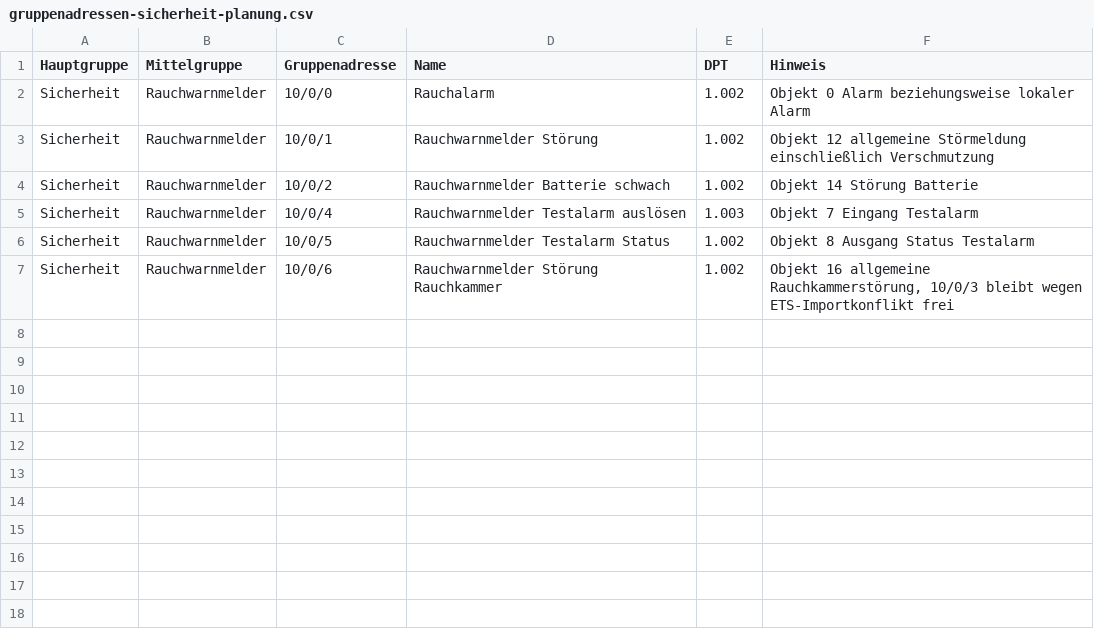
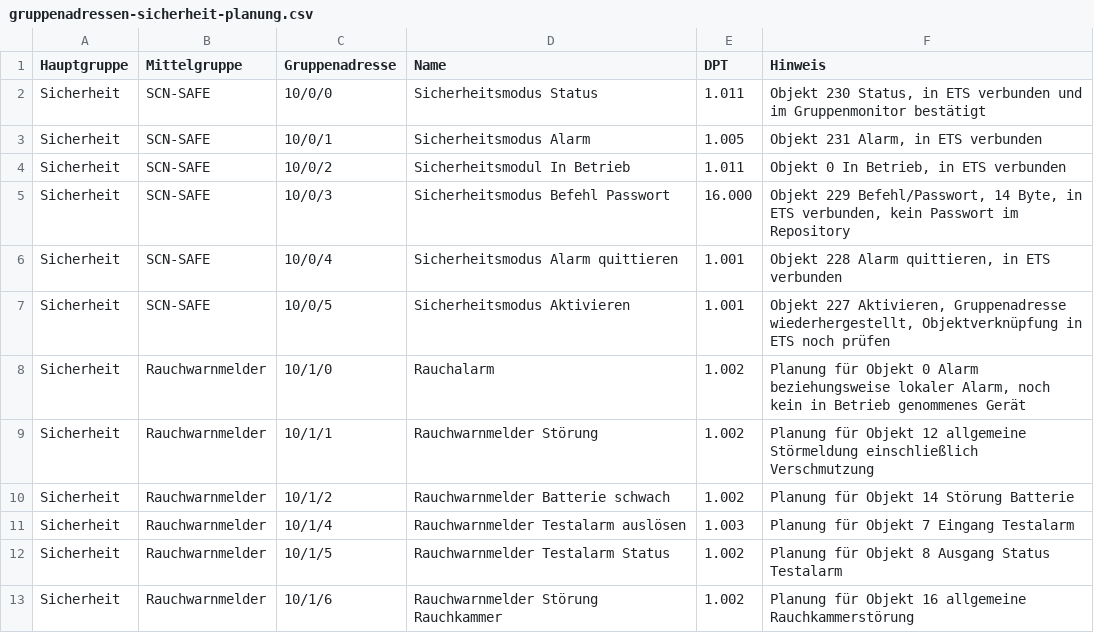
Before and after one commit to Xerolux/knx-doku, a CSV file: ets-import/gruppenadressen-sicherheit-planung.csv, drawn as a sheet.

```diff
--- a/ets-import/gruppenadressen-sicherheit-planung.csv
+++ b/ets-import/gruppenadressen-sicherheit-planung.csv
@@ -1,7 +1,13 @@
 Hauptgruppe;Mittelgruppe;Gruppenadresse;Name;DPT;Hinweis
-Sicherheit;Rauchwarnmelder;10/0/0;Rauchalarm;1.002;Objekt 0 Alarm beziehungsweise lokaler Alarm
-Sicherheit;Rauchwarnmelder;10/0/1;Rauchwarnmelder Störung;1.002;Objekt 12 allgemeine Störmeldung einschließlich Verschmutzung
-Sicherheit;Rauchwarnmelder;10/0/2;Rauchwarnmelder Batterie schwach;1.002;Objekt 14 Störung Batterie
-Sicherheit;Rauchwarnmelder;10/0/4;Rauchwarnmelder Testalarm auslösen;1.003;Objekt 7 Eingang Testalarm
-Sicherheit;Rauchwarnmelder;10/0/5;Rauchwarnmelder Testalarm Status;1.002;Objekt 8 Ausgang Status Testalarm
-Sicherheit;Rauchwarnmelder;10/0/6;Rauchwarnmelder Störung Rauchkammer;1.002;Objekt 16 allgemeine Rauchkammerstörung, 10/0/3 bleibt wegen ETS-Importkonflikt frei
+Sicherheit;SCN-SAFE;10/0/0;Sicherheitsmodus Status;1.011;Objekt 230 Status, in ETS verbunden und im Gruppenmonitor bestätigt
+Sicherheit;SCN-SAFE;10/0/1;Sicherheitsmodus Alarm;1.005;Objekt 231 Alarm, in ETS verbunden
+Sicherheit;SCN-SAFE;10/0/2;Sicherheitsmodul In Betrieb;1.011;Objekt 0 In Betrieb, in ETS verbunden
+Sicherheit;SCN-SAFE;10/0/3;Sicherheitsmodus Befehl Passwort;16.000;Objekt 229 Befehl/Passwort, 14 Byte, in ETS verbunden, kein Passwort im Repository
+Sicherheit;SCN-SAFE;10/0/4;Sicherheitsmodus Alarm quittieren;1.001;Objekt 228 Alarm quittieren, in ETS verbunden
+Sicherheit;SCN-SAFE;10/0/5;Sicherheitsmodus Aktivieren;1.001;Objekt 227 Aktivieren, Gruppenadresse wiederhergestellt, Objektverknüpfung in ETS noch prüfen
+Sicherheit;Rauchwarnmelder;10/1/0;Rauchalarm;1.002;Planung für Objekt 0 Alarm beziehungsweise lokaler Alarm, noch kein in Betrieb genommenes Gerät
+Sicherheit;Rauchwarnmelder;10/1/1;Rauchwarnmelder Störung;1.002;Planung für Objekt 12 allgemeine Störmeldung einschließlich Verschmutzung
+Sicherheit;Rauchwarnmelder;10/1/2;Rauchwarnmelder Batterie schwach;1.002;Planung für Objekt 14 Störung Batterie
+Sicherheit;Rauchwarnmelder;10/1/4;Rauchwarnmelder Testalarm auslösen;1.003;Planung für Objekt 7 Eingang Testalarm
+Sicherheit;Rauchwarnmelder;10/1/5;Rauchwarnmelder Testalarm Status;1.002;Planung für Objekt 8 Ausgang Status Testalarm
+Sicherheit;Rauchwarnmelder;10/1/6;Rauchwarnmelder Störung Rauchkammer;1.002;Planung für Objekt 16 allgemeine Rauchkammerstörung
```
Also changed, not shown: ets-import/gruppenadressen-planung.csv, ets-import/physikalische-adressen.csv, 20 other files.
